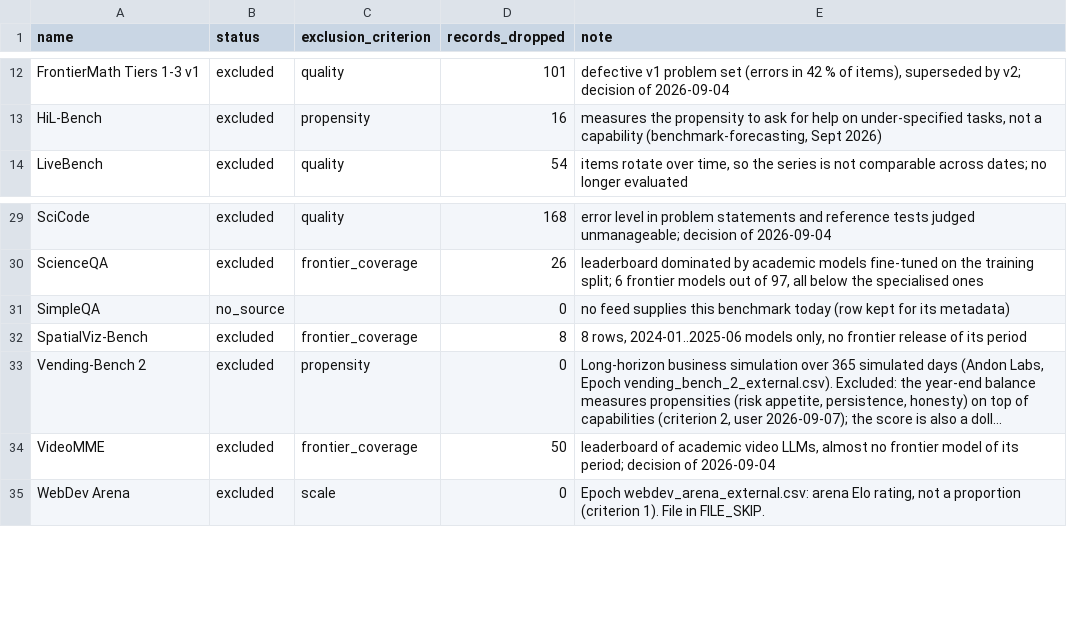
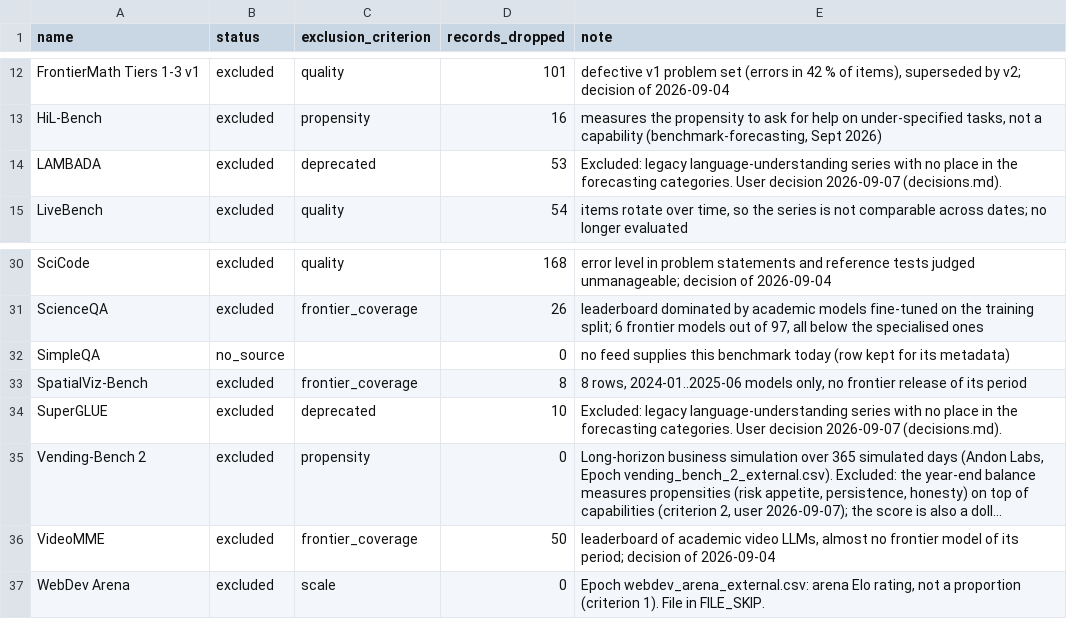
Before and after one commit to General-Purpose-AI-Policy-Lab/benchmark-data-pipeline, a CSV file: 2_database/excluded_benchmarks.csv, drawn as a sheet; only a part is shown, gaps mark what is left out; long unchanged cells end in …; the diff names each change by its address in the sheet, - before the commit and + after, or states it on an @@ line.

```diff
--- a/2_database/excluded_benchmarks.csv
+++ b/2_database/excluded_benchmarks.csv
+row 14: LAMBADA | excluded | deprecated | 53 | Excluded: legacy language-understanding series with no place in the forecasting categories. User decision 2026-09-07 (decisions.md).
+row 34: SuperGLUE | excluded | deprecated | 10 | Excluded: legacy language-understanding series with no place in the forecasting categories. User decision 2026-09-07 (decisions.md).
```
Also changed, not shown: 0_input/metadata/benchmarks.csv, 2_database/models.csv, 19 other files.
